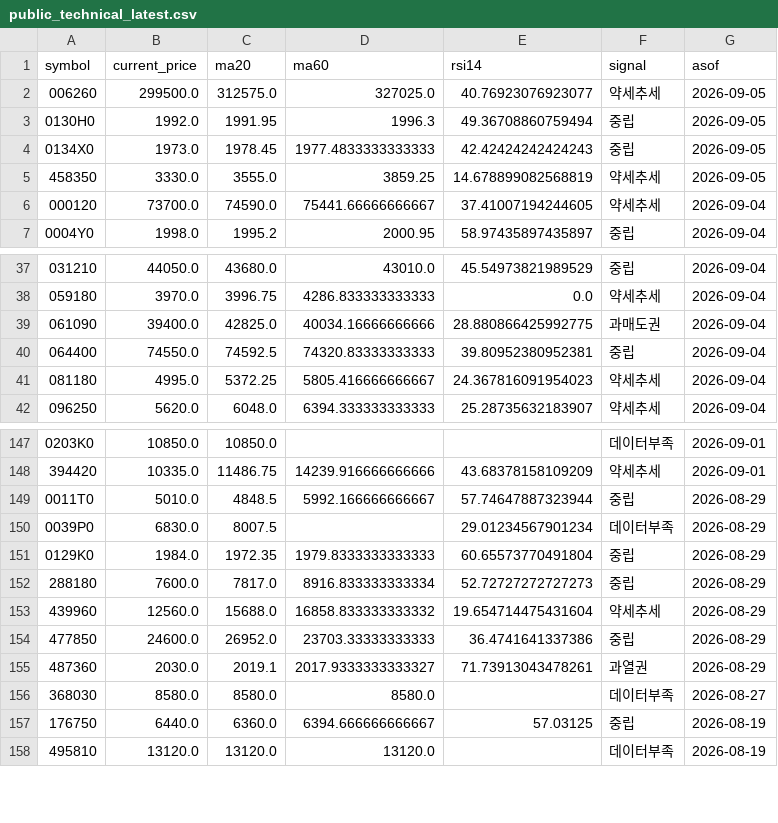
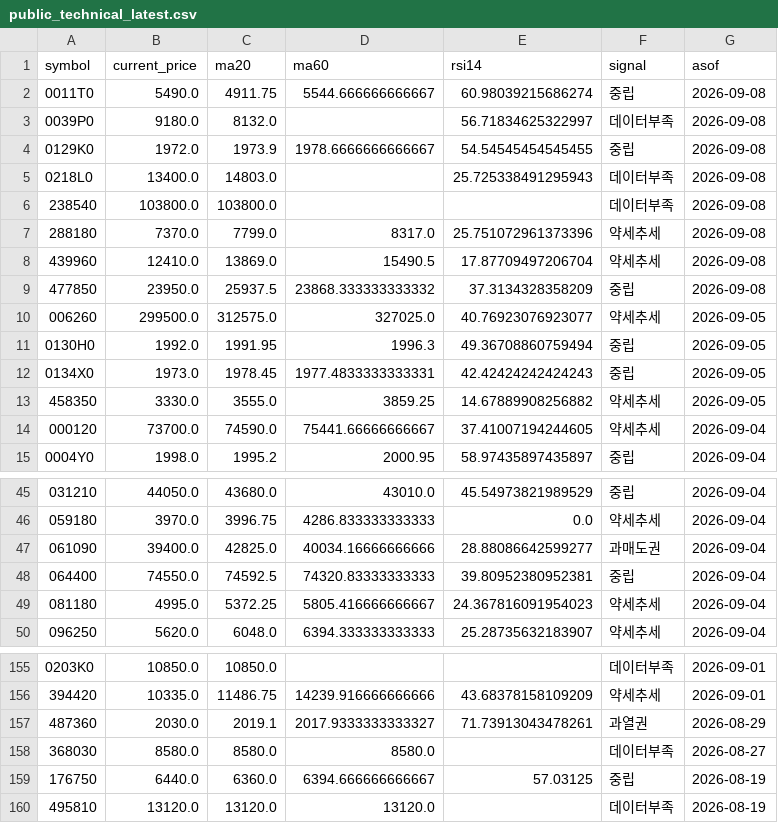
Before and after one commit to poet1004/offering_reminder, a CSV file: ipo_git/data/cache/public_technical_latest.csv, drawn as a sheet; only a part is shown, gaps mark what is left out; the diff covers the shown part only.

```diff
--- a/ipo_git/data/cache/public_technical_latest.csv
+++ b/ipo_git/data/cache/public_technical_latest.csv
@@ -1,6 +1,14 @@
 symbol,current_price,ma20,ma60,rsi14,signal,asof
+0011T0,5490.0,4911.75,5544.666666666667,60.98039215686274,중립,2026-09-08
+0039P0,9180.0,8132.0,,56.71834625322997,데이터부족,2026-09-08
+0129K0,1972.0,1973.9,1978.6666666666667,54.54545454545455,중립,2026-09-08
+0218L0,13400.0,14803.0,,25.725338491295943,데이터부족,2026-09-08
+238540,103800.0,103800.0,,,데이터부족,2026-09-08
+288180,7370.0,7799.0,8317.0,25.751072961373396,약세추세,2026-09-08
+439960,12410.0,13869.0,15490.5,17.87709497206704,약세추세,2026-09-08
+477850,23950.0,25937.5,23868.333333333332,37.3134328358209,중립,2026-09-08
 006260,299500.0,312575.0,327025.0,40.76923076923077,약세추세,2026-09-05
 0130H0,1992.0,1991.95,1996.3,49.36708860759494,중립,2026-09-05
-0134X0,1973.0,1978.45,1977.4833333333333,42.42424242424243,중립,2026-09-05
-458350,3330.0,3555.0,3859.25,14.678899082568819,약세추세,2026-09-05
+0134X0,1973.0,1978.45,1977.4833333333331,42.42424242424243,중립,2026-09-05
+458350,3330.0,3555.0,3859.25,14.67889908256882,약세추세,2026-09-05
 000120,73700.0,74590.0,75441.66666666667,37.41007194244605,약세추세,2026-09-04
@@ -38,3 +46,3 @@ symbol,current_price,ma20,ma60,rsi14,signal,asof
 059180,3970.0,3996.75,4286.833333333333,0.0,약세추세,2026-09-04
-061090,39400.0,42825.0,40034.16666666666,28.880866425992775,과매도권,2026-09-04
+061090,39400.0,42825.0,40034.16666666666,28.88086642599277,과매도권,2026-09-04
 064400,74550.0,74592.5,74320.83333333333,39.80952380952381,중립,2026-09-04
@@ -148,8 +156,2 @@ symbol,current_price,ma20,ma60,rsi14,signal,asof
 394420,10335.0,11486.75,14239.916666666666,43.68378158109209,약세추세,2026-09-01
-0011T0,5010.0,4848.5,5992.166666666667,57.74647887323944,중립,2026-08-29
-0039P0,6830.0,8007.5,,29.01234567901234,데이터부족,2026-08-29
-0129K0,1984.0,1972.35,1979.8333333333333,60.65573770491804,중립,2026-08-29
-288180,7600.0,7817.0,8916.833333333334,52.72727272727273,중립,2026-08-29
-439960,12560.0,15688.0,16858.833333333332,19.654714475431604,약세추세,2026-08-29
-477850,24600.0,26952.0,23703.33333333333,36.4741641337386,중립,2026-08-29
 487360,2030.0,2019.1,2017.9333333333327,71.73913043478261,과열권,2026-08-29
```
Also changed, not shown: 9 edited cells elsewhere in this file, ipo_git/data/cache/market_snapshot_last_success.csv, ipo_git/data/cache/public_quotes_latest.csv, 29 other files.
